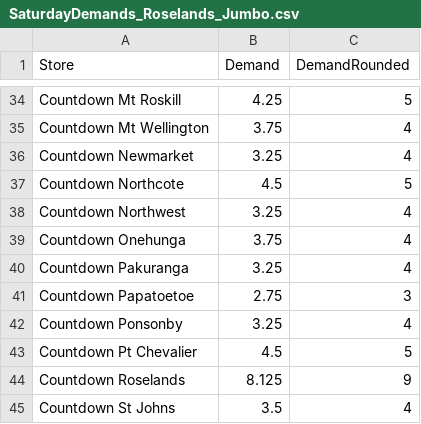
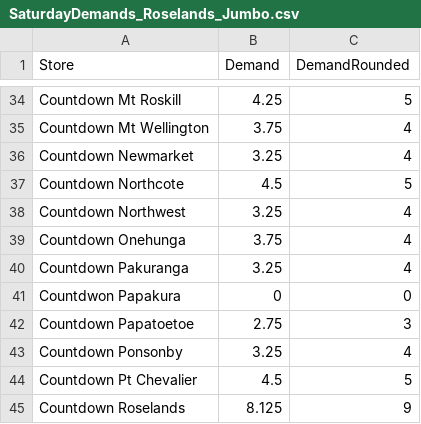
Before and after one commit to rin129/ENGSCI_263_OR_Project_Team_3, a CSV file: Removing_stores/Papakura-Roselands/SaturdayDemands_Roselands_Jumbo.csv, drawn as a sheet; only a part is shown, gaps mark what is left out; the shorter side is filled out with more unchanged rows; the diff names each change by its address in the sheet, - before the commit and + after, or states it on an @@ line.

Commit message:
demands csvs with closed stores as 0

```diff
--- a/Removing_stores/Papakura-Roselands/SaturdayDemands_Roselands_Jumbo.csv
+++ b/Removing_stores/Papakura-Roselands/SaturdayDemands_Roselands_Jumbo.csv
+row 41: Countdwon Papakura | 0 | 0
```
Also changed, not shown: Removing_stores/Papakura-Roselands/WeekdayDemands_Roselands_Jumbo.csv.
